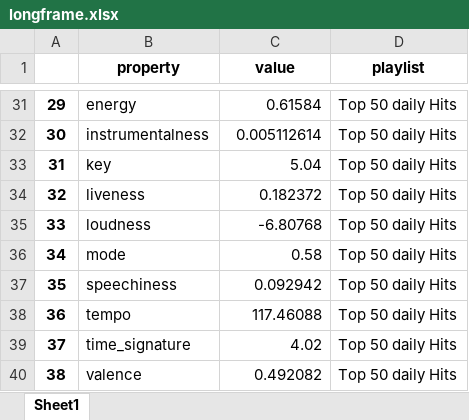
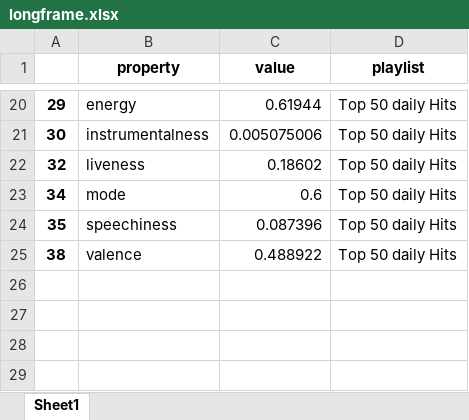
Before and after one commit to Paula1415/Spotify-Stats-Visualizer, an Excel workbook: spotifystats/longframe.xlsx, sheet Sheet1, drawn as a sheet; only a part is shown, gaps mark what is left out; values as stored, in another font and other column widths than the file's, no borders; removed rows and columns are numbered as before the commit, all else as after; the diff covers the shown part only; the diff names each change by its address in the sheet, - before the commit and + after, or states it on an @@ line.

```diff
--- a/spotifystats/longframe.xlsx (sheet Sheet1)
+++ b/spotifystats/longframe.xlsx (sheet Sheet1)
-C20 (value): 0.61584
+C20 (value): 0.61944
-C21 (value): 0.005112614
+C21 (value): 0.005075006
-row 33: 31 | key | 5.04 | Top 50 daily Hits
-C22 (value): 0.182372
+C22 (value): 0.18602
-row 35: 33 | loudness | -6.80768 | Top 50 daily Hits
-C23 (value): 0.58
+C23 (value): 0.6
-C24 (value): 0.092942
+C24 (value): 0.087396
-row 38: 36 | tempo | 117.46088 | Top 50 daily Hits
-row 39: 37 | time_signature | 4.02 | Top 50 daily Hits
-C25 (value): 0.492082
+C25 (value): 0.488922
```
Also changed, not shown: 11 removed rows and 10 edited cells elsewhere in this sheet, 3 other files.
